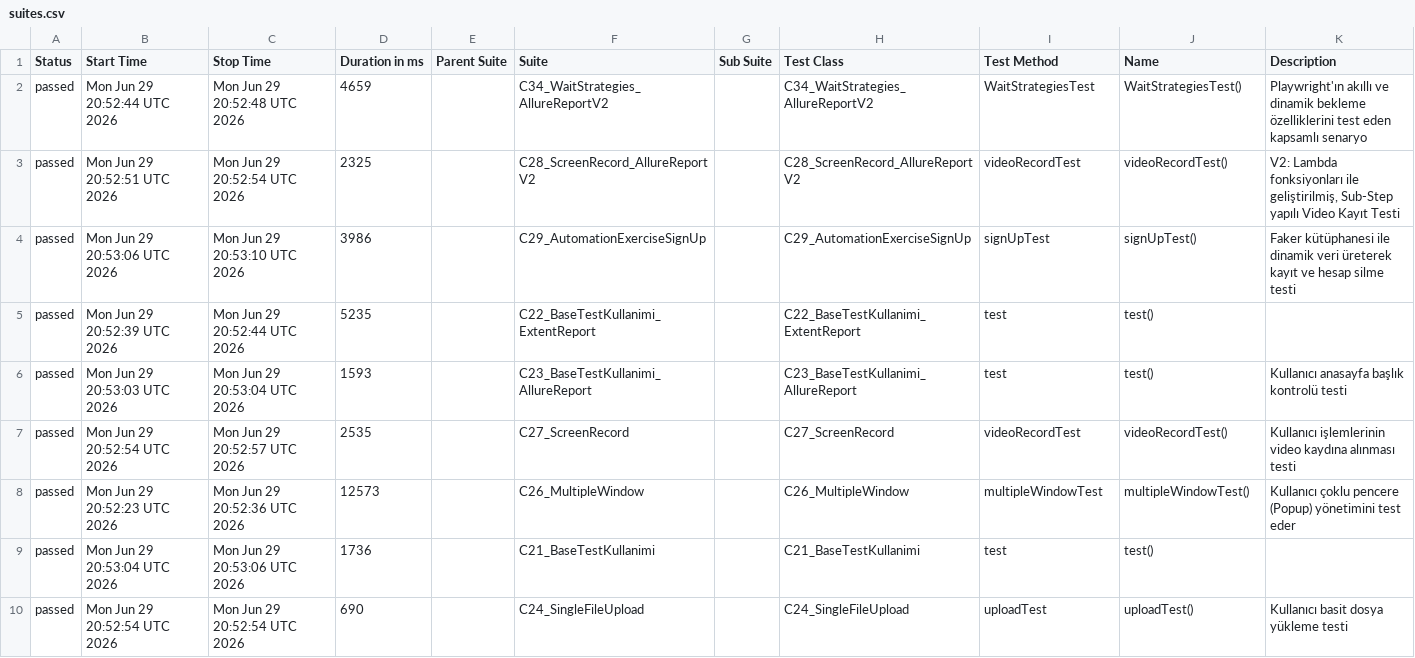
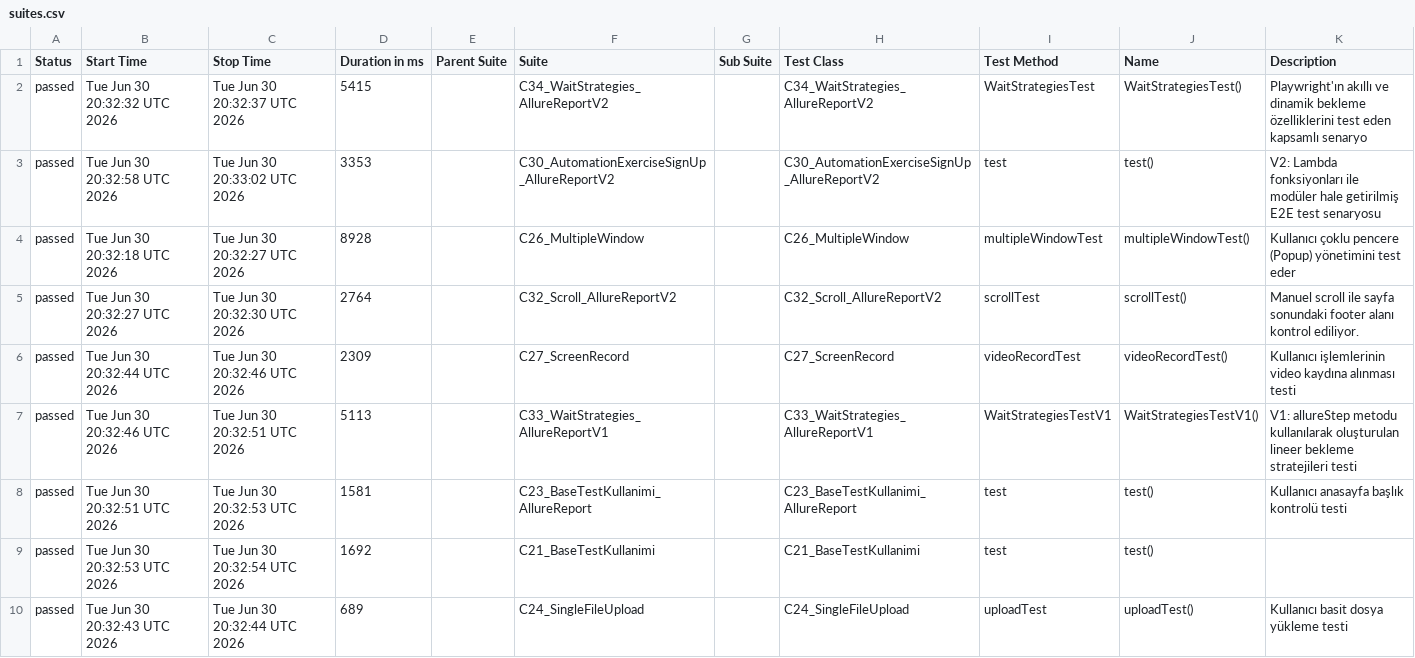
Before and after one commit to kilicCeren/TestAutomationWithPlaywrightJava, a CSV file: allure-history/data/suites.csv, drawn as a sheet; only a part is shown; the diff covers the shown part only.

```diff
--- a/allure-history/data/suites.csv
+++ b/allure-history/data/suites.csv
@@ -1,10 +1,10 @@
 "Status","Start Time","Stop Time","Duration in ms","Parent Suite","Suite","Sub Suite","Test Class","Test Method","Name","Description"
-"passed","Mon Jun 29 20:52:44 UTC 2026","Mon Jun 29 20:52:48 UTC 2026","4659","","C34_WaitStrategies_AllureReportV2","","C34_WaitStrategies_AllureReportV2","WaitStrategiesTest","WaitStrategiesTest()","Playwright'ın akıllı ve dinamik bekleme özelliklerini test eden kapsamlı senaryo"
-"passed","Mon Jun 29 20:52:51 UTC 2026","Mon Jun 29 20:52:54 UTC 2026","2325","","C28_ScreenRecord_AllureReportV2","","C28_ScreenRecord_AllureReportV2","videoRecordTest","videoRecordTest()","V2: Lambda fonksiyonları ile geliştirilmiş, Sub-Step yapılı Video Kayıt Testi"
-"passed","Mon Jun 29 20:53:06 UTC 2026","Mon Jun 29 20:53:10 UTC 2026","3986","","C29_AutomationExerciseSignUp","","C29_AutomationExerciseSignUp","signUpTest","signUpTest()","Faker kütüphanesi ile dinamik veri üreterek kayıt ve hesap silme testi"
-"passed","Mon Jun 29 20:52:39 UTC 2026","Mon Jun 29 20:52:44 UTC 2026","5235","","C22_BaseTestKullanimi_ExtentReport","","C22_BaseTestKullanimi_ExtentReport","test","test()",""
-"passed","Mon Jun 29 20:53:03 UTC 2026","Mon Jun 29 20:53:04 UTC 2026","1593","","C23_BaseTestKullanimi_AllureReport","","C23_BaseTestKullanimi_AllureReport","test","test()","Kullanıcı anasayfa başlık kontrolü testi"
-"passed","Mon Jun 29 20:52:54 UTC 2026","Mon Jun 29 20:52:57 UTC 2026","2535","","C27_ScreenRecord","","C27_ScreenRecord","videoRecordTest","videoRecordTest()","Kullanıcı işlemlerinin video kaydına alınması testi"
-"passed","Mon Jun 29 20:52:23 UTC 2026","Mon Jun 29 20:52:36 UTC 2026","12573","","C26_MultipleWindow","","C26_MultipleWindow","multipleWindowTest","multipleWindowTest()","Kullanıcı çoklu pencere (Popup) yönetimini test eder"
-"passed","Mon Jun 29 20:53:04 UTC 2026","Mon Jun 29 20:53:06 UTC 2026","1736","","C21_BaseTestKullanimi","","C21_BaseTestKullanimi","test","test()",""
-"passed","Mon Jun 29 20:52:54 UTC 2026","Mon Jun 29 20:52:54 UTC 2026","690","","C24_SingleFileUpload","","C24_SingleFileUpload","uploadTest","uploadTest()","Kullanıcı basit dosya yükleme testi"
+"passed","Tue Jun 30 20:32:32 UTC 2026","Tue Jun 30 20:32:37 UTC 2026","5415","","C34_WaitStrategies_AllureReportV2","","C34_WaitStrategies_AllureReportV2","WaitStrategiesTest","WaitStrategiesTest()","Playwright'ın akıllı ve dinamik bekleme özelliklerini test eden kapsamlı senaryo"
+"passed","Tue Jun 30 20:32:58 UTC 2026","Tue Jun 30 20:33:02 UTC 2026","3353","","C30_AutomationExerciseSignUp_AllureReportV2","","C30_AutomationExerciseSignUp_AllureReportV2","test","test()","V2: Lambda fonksiyonları ile modüler hale getirilmiş E2E test senaryosu"
+"passed","Tue Jun 30 20:32:18 UTC 2026","Tue Jun 30 20:32:27 UTC 2026","8928","","C26_MultipleWindow","","C26_MultipleWindow","multipleWindowTest","multipleWindowTest()","Kullanıcı çoklu pencere (Popup) yönetimini test eder"
+"passed","Tue Jun 30 20:32:27 UTC 2026","Tue Jun 30 20:32:30 UTC 2026","2764","","C32_Scroll_AllureReportV2","","C32_Scroll_AllureReportV2","scrollTest","scrollTest()","Manuel scroll ile sayfa sonundaki footer alanı kontrol ediliyor."
+"passed","Tue Jun 30 20:32:44 UTC 2026","Tue Jun 30 20:32:46 UTC 2026","2309","","C27_ScreenRecord","","C27_ScreenRecord","videoRecordTest","videoRecordTest()","Kullanıcı işlemlerinin video kaydına alınması testi"
+"passed","Tue Jun 30 20:32:46 UTC 2026","Tue Jun 30 20:32:51 UTC 2026","5113","","C33_WaitStrategies_AllureReportV1","","C33_WaitStrategies_AllureReportV1","WaitStrategiesTestV1","WaitStrategiesTestV1()","V1: allureStep metodu kullanılarak oluşturulan lineer bekleme stratejileri testi"
+"passed","Tue Jun 30 20:32:51 UTC 2026","Tue Jun 30 20:32:53 UTC 2026","1581","","C23_BaseTestKullanimi_AllureReport","","C23_BaseTestKullanimi_AllureReport","test","test()","Kullanıcı anasayfa başlık kontrolü testi"
+"passed","Tue Jun 30 20:32:53 UTC 2026","Tue Jun 30 20:32:54 UTC 2026","1692","","C21_BaseTestKullanimi","","C21_BaseTestKullanimi","test","test()",""
+"passed","Tue Jun 30 20:32:43 UTC 2026","Tue Jun 30 20:32:44 UTC 2026","689","","C24_SingleFileUpload","","C24_SingleFileUpload","uploadTest","uploadTest()","Kullanıcı basit dosya yükleme testi"
```
Also changed, not shown: 2 added rows, 2 removed rows and 14 edited cells elsewhere in this file, allure-history/data/behaviors.csv, 43 other files.
